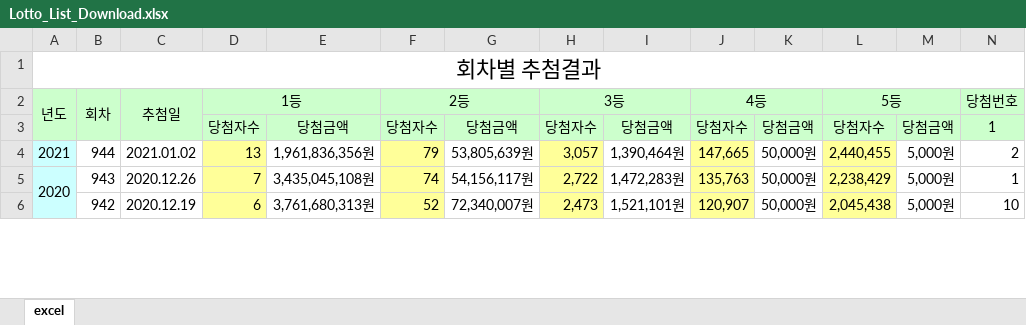
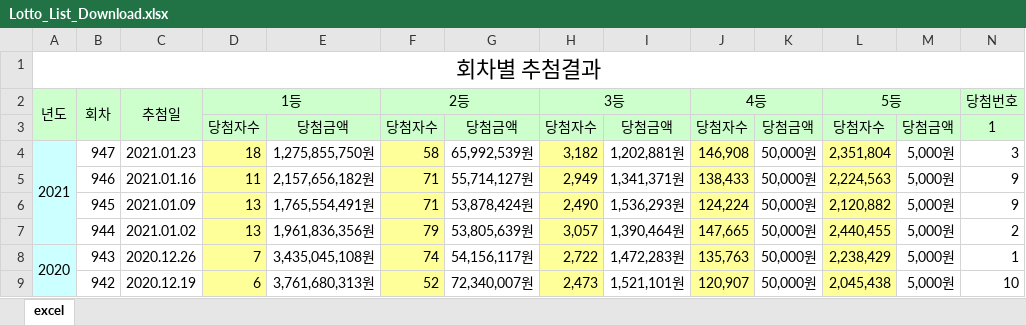
Before and after one commit to disket33/LotteryLottery, an Excel workbook: Lotto_List_Download.xlsx, sheet excel, drawn as a sheet; only a part is shown; values as stored, in another font and other column widths than the file's, no borders; addresses are those after the commit; rows hold the shown columns only; the diff names each change by its address in the sheet, - before the commit and + after, or states it on an @@ line.

Commit message:
Update Lotto_List_Download.xlsx

```diff
--- a/Lotto_List_Download.xlsx (sheet excel)
+++ b/Lotto_List_Download.xlsx (sheet excel)
+row 4: 2021 | 947 | 2021.01.23 | 18 | 1,275,855,750원 | 58 | 65,992,539원 | 3,182 | 1,202,881원 | 146,908 | 50,000원 | 2,351,804 | 5,000원 | 3
+row 5:  | 946 | 2021.01.16 | 11 | 2,157,656,182원 | 71 | 55,714,127원 | 2,949 | 1,341,371원 | 138,433 | 50,000원 | 2,224,563 | 5,000원 | 9
+row 6:  | 945 | 2021.01.09 | 13 | 1,765,554,491원 | 71 | 53,878,424원 | 2,490 | 1,536,293원 | 124,224 | 50,000원 | 2,120,882 | 5,000원 | 9
-A7: 2021
+A7: (empty)
```
